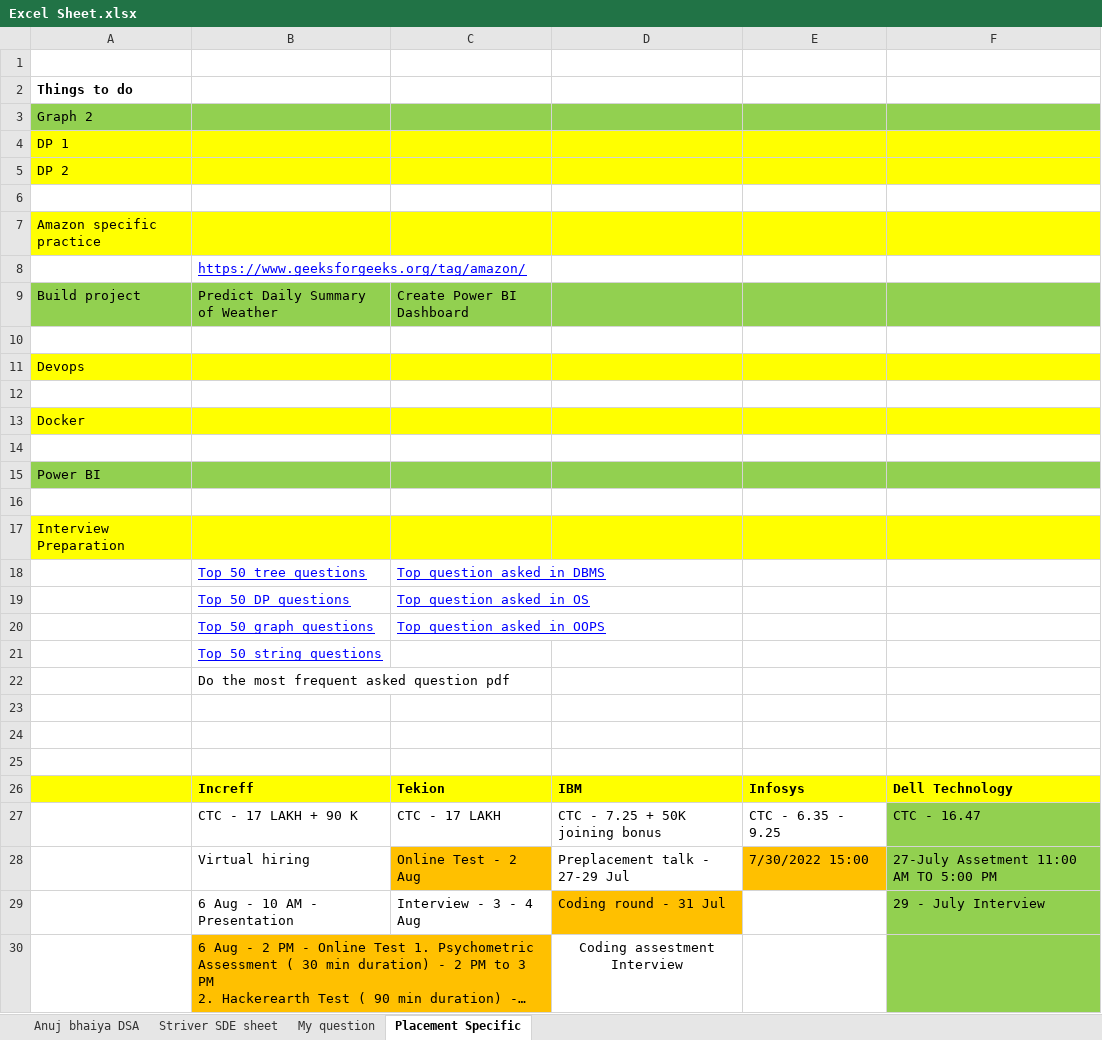
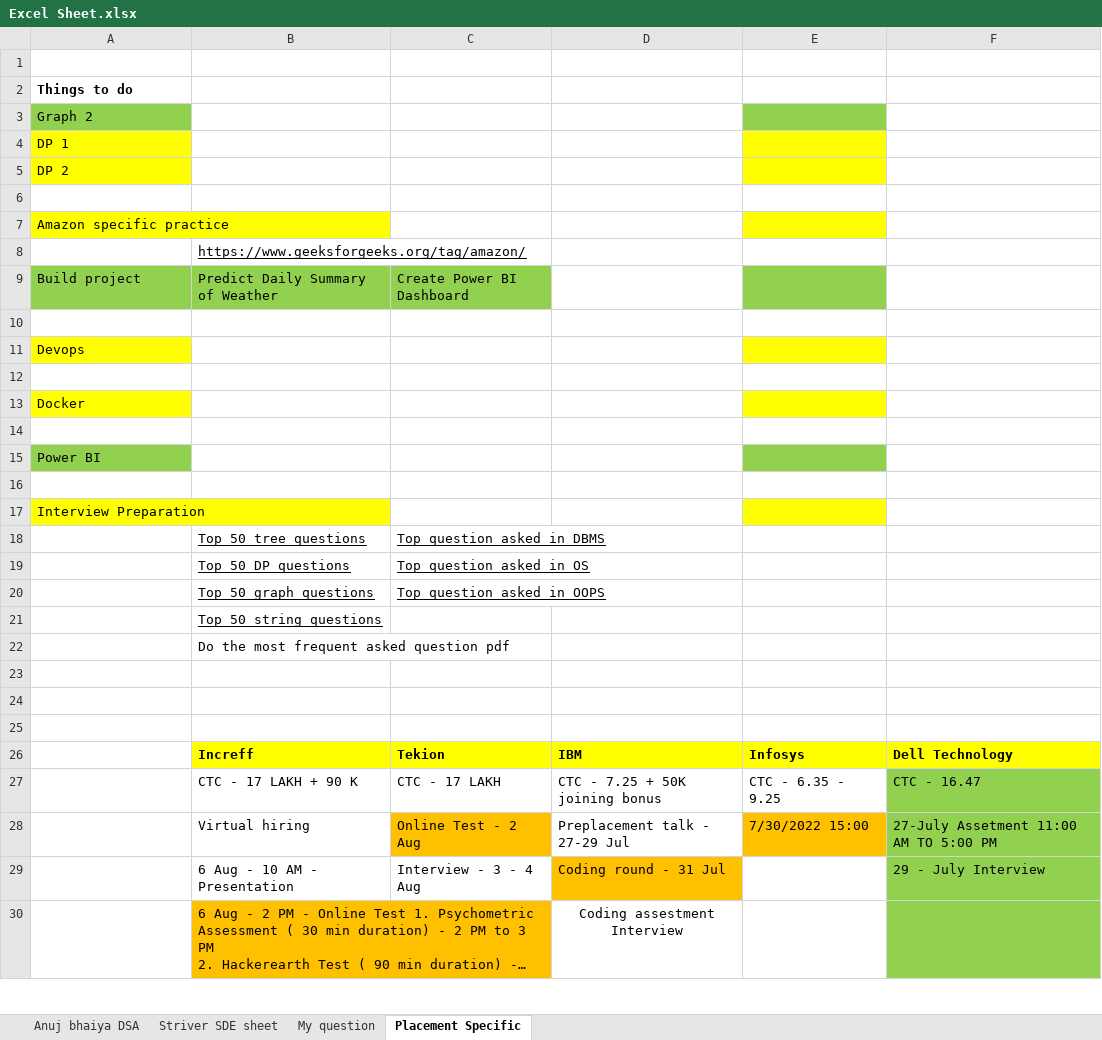
Before and after one commit to gsub17/DSA_Practice, an Excel workbook: Excel Sheet.xlsx, sheet Placement Specific, drawn as a sheet; only a part is shown; long unchanged cells end in …; values as stored, in another font and other column widths than the file's, no borders; the diff covers the shown part only; the diff names each change by its address in the sheet, - before the commit and + after, or states it on an @@ line.

```diff
--- a/Excel Sheet.xlsx (sheet Placement Specific)
+++ b/Excel Sheet.xlsx (sheet Placement Specific)
-B3:D3 fill: #92D050
+B3:D3 fill: none
-F3 fill: #92D050
+F3 fill: none
-B4:D5 fill: #FFFF00
+B4:D5 fill: none
-F4:F5 fill: #FFFF00
+F4:F5 fill: none
-B7:D7 fill: #FFFF00
+B7:D7 fill: none
-F7 fill: #FFFF00
+F7 fill: none
-B8 text colour: #0000FF
+B8 text colour: black
-D9 fill: #92D050
+D9 fill: none
-F9 fill: #92D050
+F9 fill: none
-B11:D11 fill: #FFFF00
+B11:D11 fill: none
-F11 fill: #FFFF00
+F11 fill: none
-B13:D13 fill: #FFFF00
+B13:D13 fill: none
-F13 fill: #FFFF00
+F13 fill: none
-B15:D15 fill: #92D050
+B15:D15 fill: none
-F15 fill: #92D050
+F15 fill: none
-B17:D17 fill: #FFFF00
+B17:D17 fill: none
-F17 fill: #FFFF00
+F17 fill: none
-B18:C20 text colour: #0000FF
+B18:C20 text colour: black
-B21 text colour: #0000FF
+B21 text colour: black
-A26 fill: #FFFF00
+A26 fill: none
```
Also changed, not shown: cell formats elsewhere in this sheet, sheet Striver SDE sheet, sheet Anuj bhaiya DSA, sheet My question.
